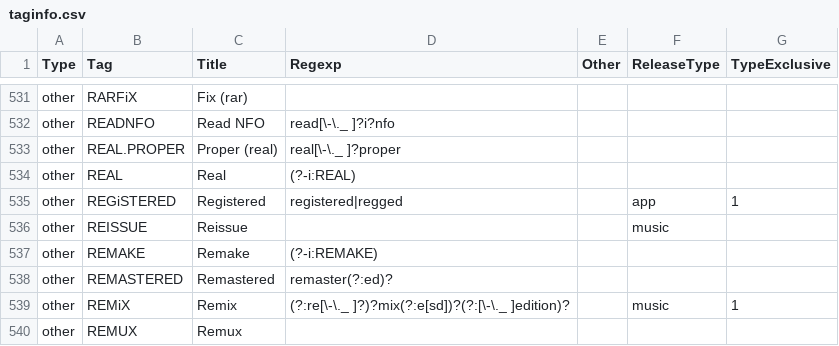
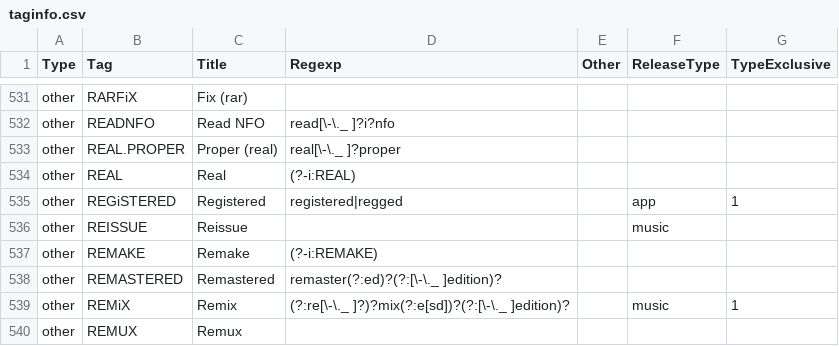
Before and after one commit to autobrr/rls, a CSV file: taginfo/taginfo.csv, drawn as a sheet; only a part is shown, gaps mark what is left out.

Commit message:
fix(other): edition after remastered left unused

```diff
--- a/taginfo/taginfo.csv
+++ b/taginfo/taginfo.csv
@@ -537,3 +537,3 @@ other,REISSUE,Reissue,,,music,
 other,REMAKE,Remake,(?-i:REMAKE),,,
-other,REMASTERED,Remastered,remaster(?:ed)?,,,
+other,REMASTERED,Remastered,remaster(?:ed)?(?:[\-\._ ]edition)?,,,
 other,REMiX,Remix,(?:re[\-\._ ]?)?mix(?:e[sd])?(?:[\-\._ ]edition)?,,music,1
```
Also changed, not shown: 1 other file.
